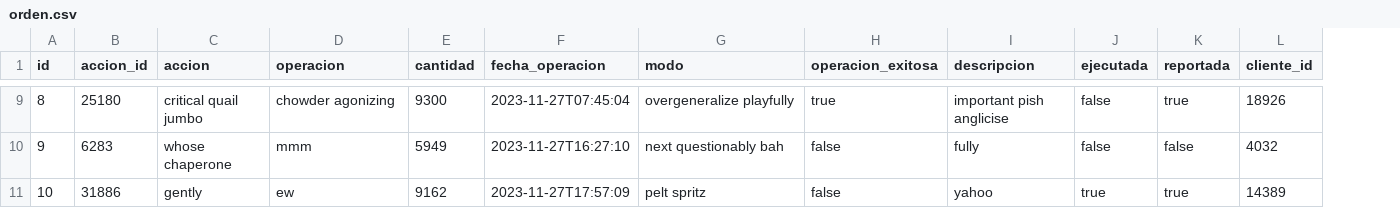
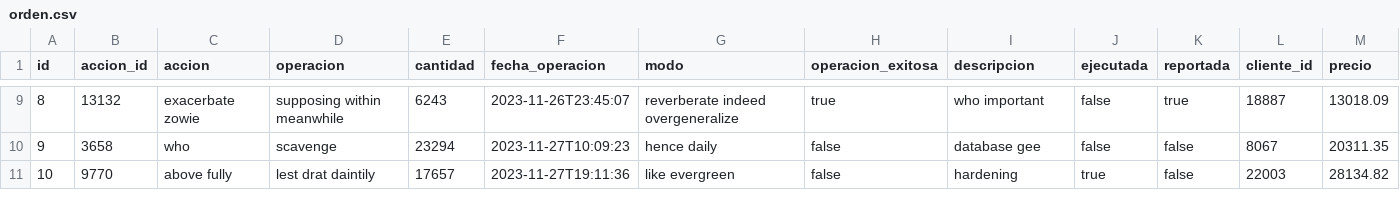
Before and after one commit to valenscalco/Programacion2-2023, a CSV file: TrabajoFinalScalco/src/main/resources/config/liquibase/fake-data/orden.csv, drawn as a sheet; only a part is shown, gaps mark what is left out; the diff covers the shown part only; the diff names each change by its address in the sheet, - before the commit and + after, or states it on an @@ line.

```diff
--- a/TrabajoFinalScalco/src/main/resources/config/liquibase/fake-data/orden.csv
+++ b/TrabajoFinalScalco/src/main/resources/config/liquibase/fake-data/orden.csv
+column M (precio), rows 9-11: 13018.09 | 20311.35 | 28134.82
-B9 (accion_id): 25180
+B9 (accion_id): 13132
-C9 (accion): critical quail jumbo
+C9 (accion): exacerbate zowie
-D9 (operacion): chowder agonizing
+D9 (operacion): supposing within meanwhile
-E9 (cantidad): 9300
+E9 (cantidad): 6243
-F9 (fecha_operacion): 2023-11-27T07:45:04
+F9 (fecha_operacion): 2023-11-26T23:45:07
-G9 (modo): overgeneralize playfully
+G9 (modo): reverberate indeed overgeneralize
-I9 (descripcion): important pish anglicise
+I9 (descripcion): who important
-L9 (cliente_id): 18926
+L9 (cliente_id): 18887
-B10 (accion_id): 6283
+B10 (accion_id): 3658
-C10 (accion): whose chaperone
+C10 (accion): who
-D10 (operacion): mmm
+D10 (operacion): scavenge
-E10 (cantidad): 5949
+E10 (cantidad): 23294
-F10 (fecha_operacion): 2023-11-27T16:27:10
+F10 (fecha_operacion): 2023-11-27T10:09:23
-G10 (modo): next questionably bah
+G10 (modo): hence daily
-I10 (descripcion): fully
+I10 (descripcion): database gee
-L10 (cliente_id): 4032
+L10 (cliente_id): 8067
-B11 (accion_id): 31886
+B11 (accion_id): 9770
-C11 (accion): gently
+C11 (accion): above fully
-D11 (operacion): ew
+D11 (operacion): lest drat daintily
-E11 (cantidad): 9162
+E11 (cantidad): 17657
-F11 (fecha_operacion): 2023-11-27T17:57:09
+F11 (fecha_operacion): 2023-11-27T19:11:36
-G11 (modo): pelt spritz
+G11 (modo): like evergreen
-I11 (descripcion): yahoo
+I11 (descripcion): hardening
-K11 (reportada): true
+K11 (reportada): false
-L11 (cliente_id): 14389
+L11 (cliente_id): 22003
```
Also changed, not shown: 60 edited cells elsewhere in this file, 14 other files.
